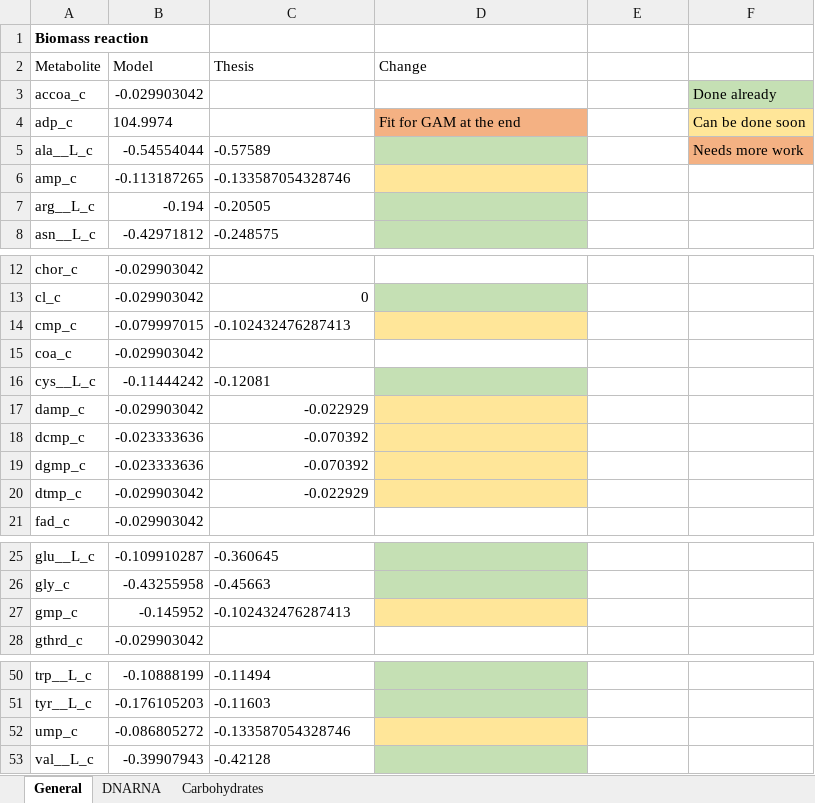
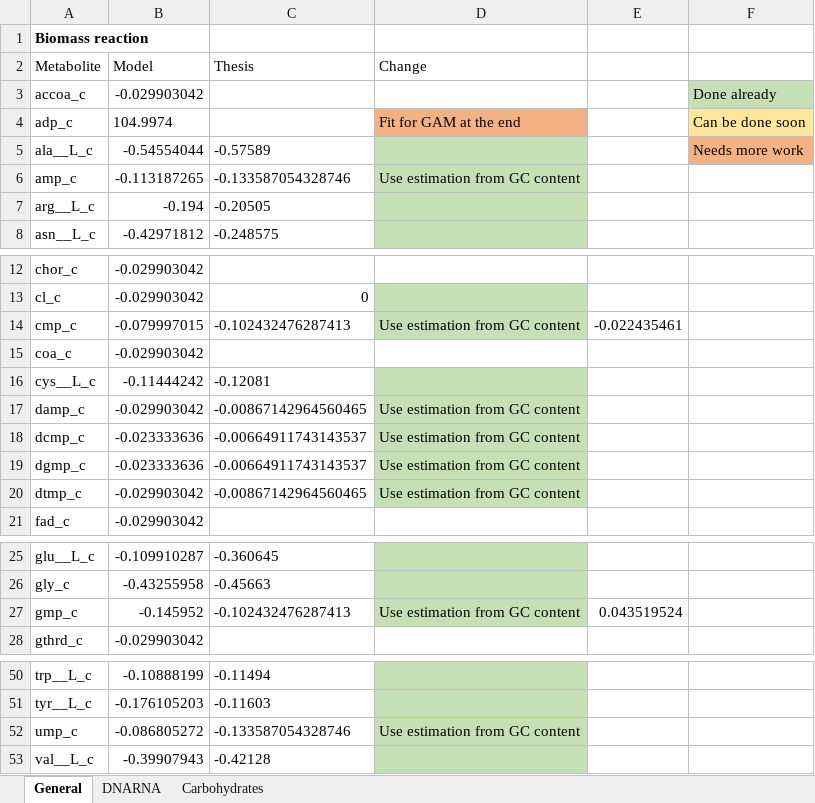
Before and after one commit to biosustain/p-thermo, an Excel workbook: databases/Biomass_rct.xlsx, sheet General, drawn as a sheet; only a part is shown, gaps mark what is left out; values as stored, in another font and other column widths than the file's, no borders; the diff names each change by its address in the sheet, - before the commit and + after, or states it on an @@ line.

Commit message:
fix DNA and RNA stoi
Here I fix the stoichiometry of the DNA and RNA metabolites in the Biomass equation based on calculations made in the Biomass_rct.xlsx file.

```diff
--- a/databases/Biomass_rct.xlsx (sheet General)
+++ b/databases/Biomass_rct.xlsx (sheet General)
-D6 (Change): (empty)
+D6 (Change): Use estimation from GC content
-D6 fill: #FFE699
+D6 fill: #C5E0B4
-D14 (Change): (empty)
+D14 (Change): Use estimation from GC content
-D14 fill: #FFE699
+D14 fill: #C5E0B4
-E14: (empty)
+E14: -0.022435461
-C17 (Thesis): -0.022929
+C17 (Thesis): -0.00867142964560465
-D17:D20 (Change): (empty)
+D17:D20 (Change): Use estimation from GC content
-D17:D20 fill: #FFE699
+D17:D20 fill: #C5E0B4
-C18:C19 (Thesis): -0.070392
+C18:C19 (Thesis): -0.00664911743143537
-C20 (Thesis): -0.022929
+C20 (Thesis): -0.00867142964560465
-D27 (Change): (empty)
+D27 (Change): Use estimation from GC content
-D27 fill: #FFE699
+D27 fill: #C5E0B4
-E27: (empty)
+E27: 0.043519524
-D52 (Change): (empty)
+D52 (Change): Use estimation from GC content
-D52 fill: #FFE699
+D52 fill: #C5E0B4
```
Also changed, not shown: sheet DNARNA, 1 other file.
